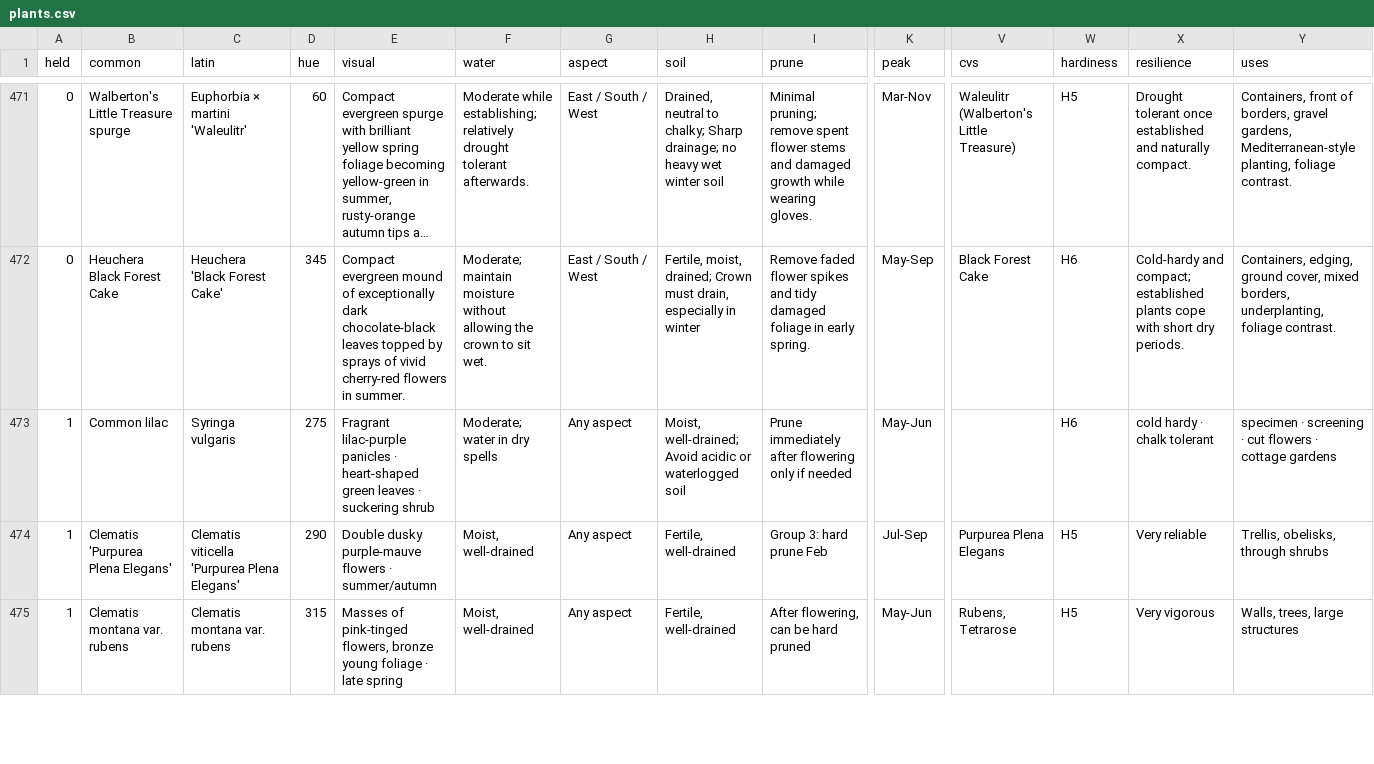
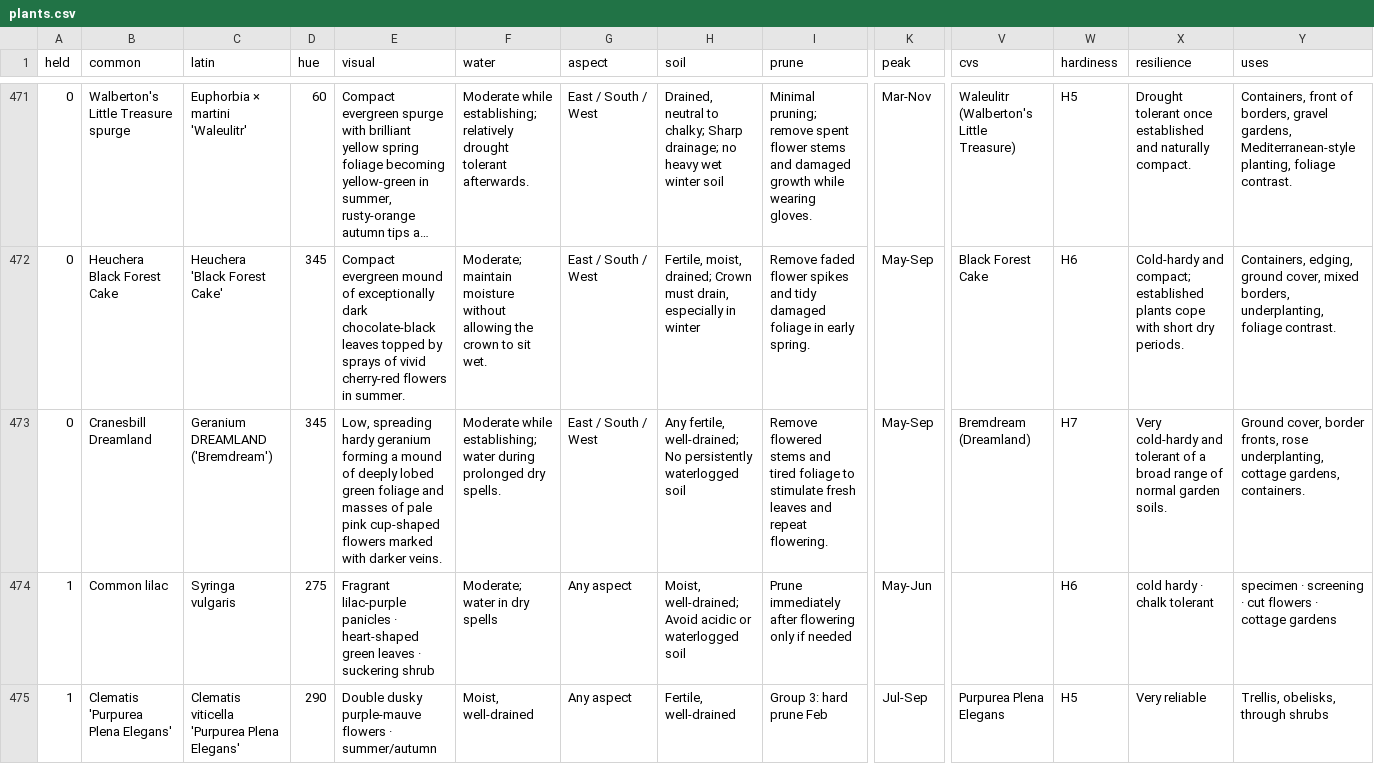
Before and after one commit to oscarhurman39-sys/Timber, a CSV file: plants.csv, drawn as a sheet; only a part is shown, gaps mark what is left out; the shorter side is filled out with more unchanged rows; long unchanged cells end in …; rows hold the shown columns only; the diff names each change by its address in the sheet, - before the commit and + after, or states it on an @@ line.

```diff
--- a/plants.csv
+++ b/plants.csv
+row 473: 0 | Cranesbill Dreamland | Geranium DREAMLAND ('Bremdream') | 345 | Low, spreading hardy geranium forming a mound of deeply lobed green foliage and masses of pale pink cup-shaped flowers marked with darker veins. | Moderate while establishing; water during prolonged dry spells. | East / South / West | Any fertile, well-drained; No persistently waterlogged soil | Remove flowered stems and tired foliage to stimulate fresh leaves and repeat flowering. | May-Sep | Bremdream (Dreamland) | H7 | Very cold-hardy and tolerant of a broad range of normal garden soils. | Ground cover, border fronts, rose underplanting, cottage gardens, containers.
```
Also changed, not shown: 13 other files.
